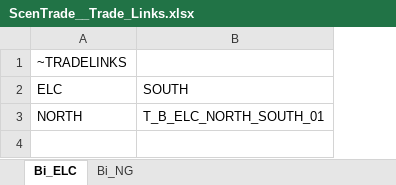
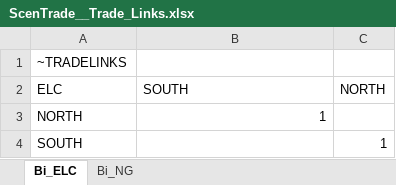
Before and after one commit to dlg0/vedalang-minisystem, an Excel workbook: SuppXLS/Trades/ScenTrade__Trade_Links.xlsx, sheet Bi_ELC, drawn as a sheet; values as stored, in another font and other column widths than the file's, no borders; the diff names each change by its address in the sheet, - before the commit and + after, or states it on an @@ line.

```diff
--- a/SuppXLS/Trades/ScenTrade__Trade_Links.xlsx (sheet Bi_ELC)
+++ b/SuppXLS/Trades/ScenTrade__Trade_Links.xlsx (sheet Bi_ELC)
+column C (NORTH), empty
-B3 (SOUTH): T_B_ELC_NORTH_SOUTH_01
+B3 (SOUTH): 1
+row 4: SOUTH |  | 1
```
Also changed, not shown: sheet Bi_NG, SuppXLS/Scen_baseline_demands.xlsx, SuppXLS/Scen_baseline_policies.xlsx, 4 other files.
